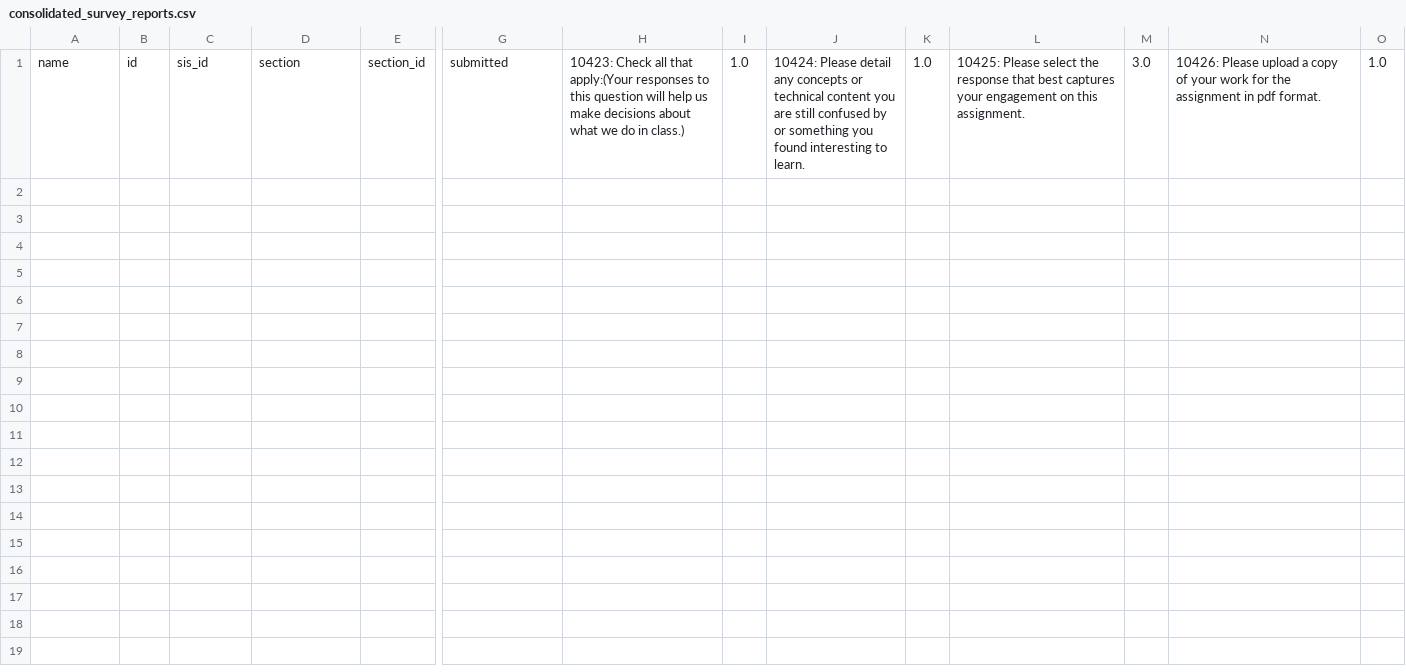
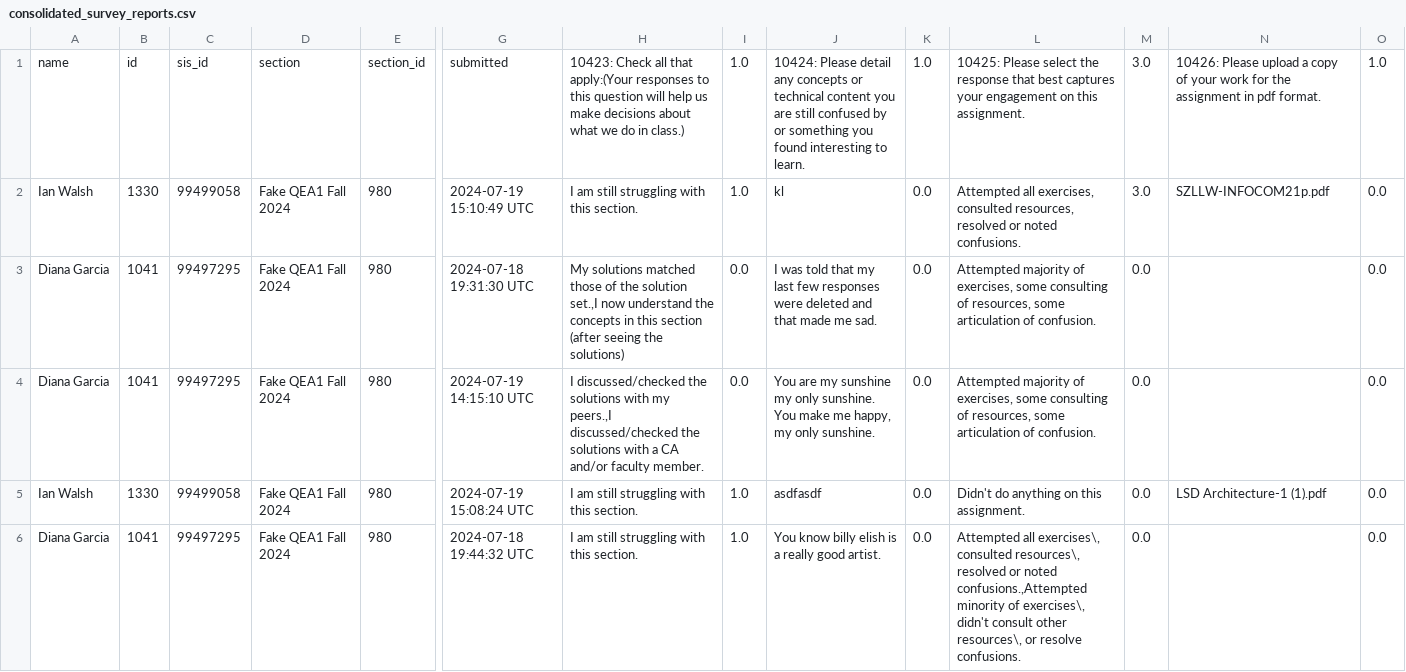
Before and after one commit to smichalka/canvas_scripting, a CSV file: consolidated_survey_reports.csv, drawn as a sheet; only a part is shown, gaps mark what is left out; rows hold the shown columns only; the diff names each change by its address in the sheet, - before the commit and + after, or states it on an @@ line.

Commit message:
Refactor getting quiz grades, testing on just one assignment
Discrepencies between number of survey questions will be addressed
after proof of concept with Homework 6

```diff
--- a/consolidated_survey_reports.csv
+++ b/consolidated_survey_reports.csv
+row 2: Ian Walsh | 1330 | 99499058 | Fake QEA1 Fall 2024 | 980 | 2024-07-19 15:10:49 UTC | I am still struggling with this section. | 1.0 | kl | 0.0 | Attempted all exercises, consulted resources, resolved or noted confusions. | 3.0 | SZLLW-INFOCOM21p.pdf | 0.0
+row 3: Diana Garcia | 1041 | 99497295 | Fake QEA1 Fall 2024 | 980 | 2024-07-18 19:31:30 UTC | My solutions matched those of the solution set.,I now understand the concepts in this section (after seeing the solutions) | 0.0 | I was told that my last few responses were deleted and that made me sad. | 0.0 | Attempted majority of exercises, some consulting of resources, some articulation of confusion. | 0.0 |  | 0.0
+row 4: Diana Garcia | 1041 | 99497295 | Fake QEA1 Fall 2024 | 980 | 2024-07-19 14:15:10 UTC | I discussed/checked the solutions with my peers.,I discussed/checked the solutions with a CA and/or faculty member. | 0.0 | You are my sunshine my only sunshine. You make me happy, my only sunshine. | 0.0 | Attempted majority of exercises, some consulting of resources, some articulation of confusion. | 0.0 |  | 0.0
+row 5: Ian Walsh | 1330 | 99499058 | Fake QEA1 Fall 2024 | 980 | 2024-07-19 15:08:24 UTC | I am still struggling with this section. | 1.0 | asdfasdf | 0.0 | Didn't do anything on this assignment. | 0.0 | LSD Architecture-1 (1).pdf | 0.0
+row 6: Diana Garcia | 1041 | 99497295 | Fake QEA1 Fall 2024 | 980 | 2024-07-18 19:44:32 UTC | I am still struggling with this section. | 1.0 | You know billy elish is a really good artist. | 0.0 | Attempted all exercises\, consulted resources\, resolved or noted confusions.,Attempted minority of exercises\, didn't consult other resources\, or resolve confusions. | 0.0 |  | 0.0
```
Also changed, not shown: 10 other files.
